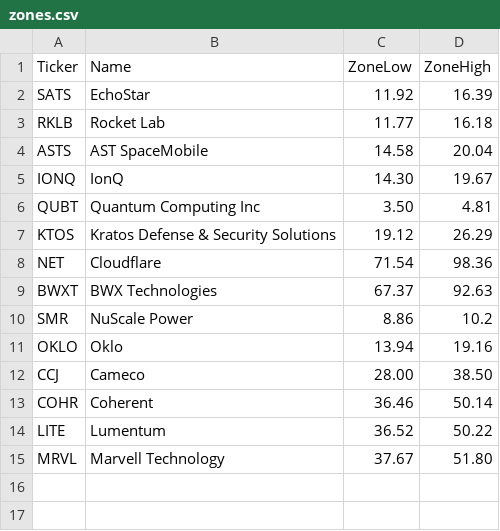
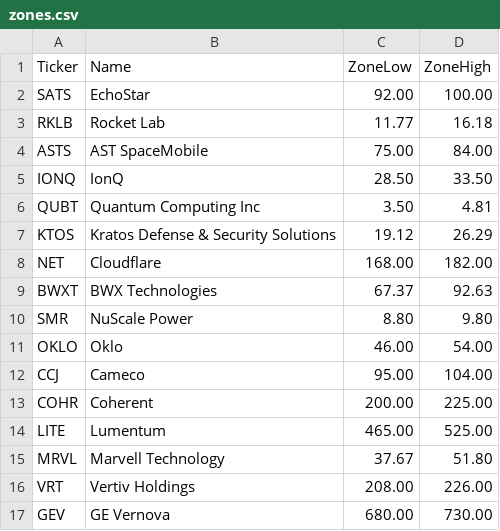
Before and after one commit to Shunsuke-Taken/stock-bottom-alert, a CSV file: zones.csv, drawn as a sheet.

Commit message:
Update zones.csv

```diff
--- a/zones.csv
+++ b/zones.csv
@@ -1,15 +1,17 @@
 Ticker,Name,ZoneLow,ZoneHigh
-SATS,EchoStar,11.92,16.39
+SATS,EchoStar,92.00,100.00
 RKLB,Rocket Lab,11.77,16.18
-ASTS,AST SpaceMobile,14.58,20.04
-IONQ,IonQ,14.30,19.67
+ASTS,AST SpaceMobile,75.00,84.00
+IONQ,IonQ,28.50,33.50
 QUBT,Quantum Computing Inc,3.50,4.81
 KTOS,Kratos Defense & Security Solutions,19.12,26.29
-NET,Cloudflare,71.54,98.36
+NET,Cloudflare,168.00,182.00
 BWXT,BWX Technologies,67.37,92.63
-SMR,NuScale Power,8.86,10.2
-OKLO,Oklo,13.94,19.16
-CCJ,Cameco,28.00,38.50
-COHR,Coherent,36.46,50.14
-LITE,Lumentum,36.52,50.22
+SMR,NuScale Power,8.80,9.80
+OKLO,Oklo,46.00,54.00
+CCJ,Cameco,95.00,104.00
+COHR,Coherent,200.00,225.00
+LITE,Lumentum,465.00,525.00
 MRVL,Marvell Technology,37.67,51.80
+VRT,Vertiv Holdings,208.00,226.00
+GEV,GE Vernova,680.00,730.00
```
